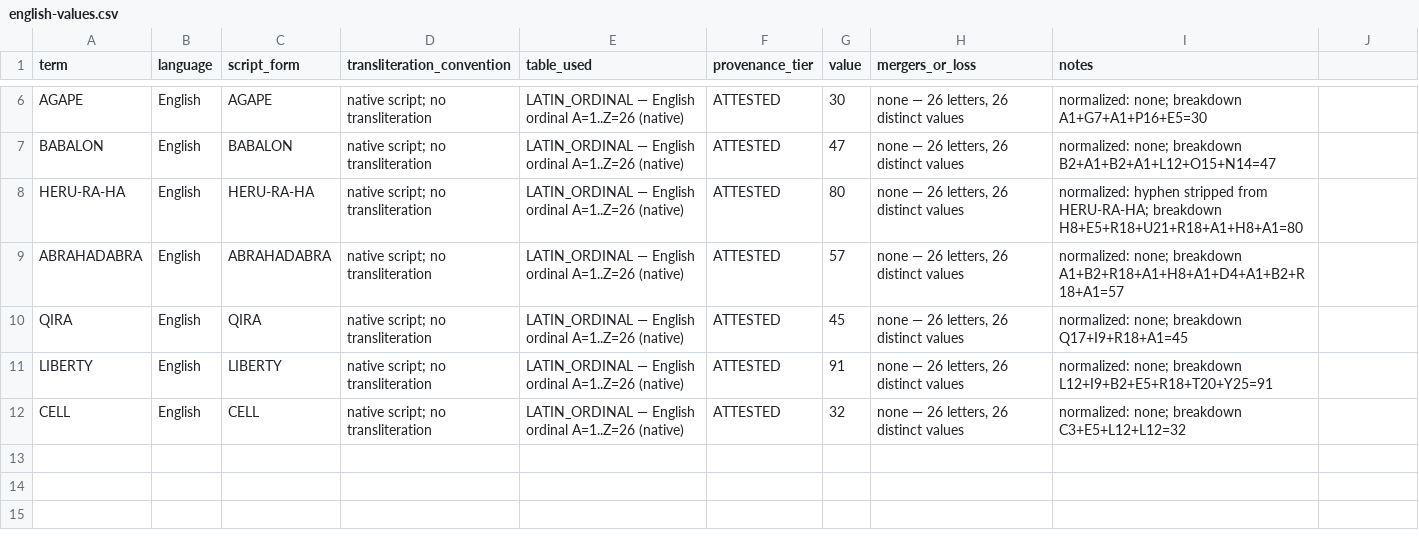
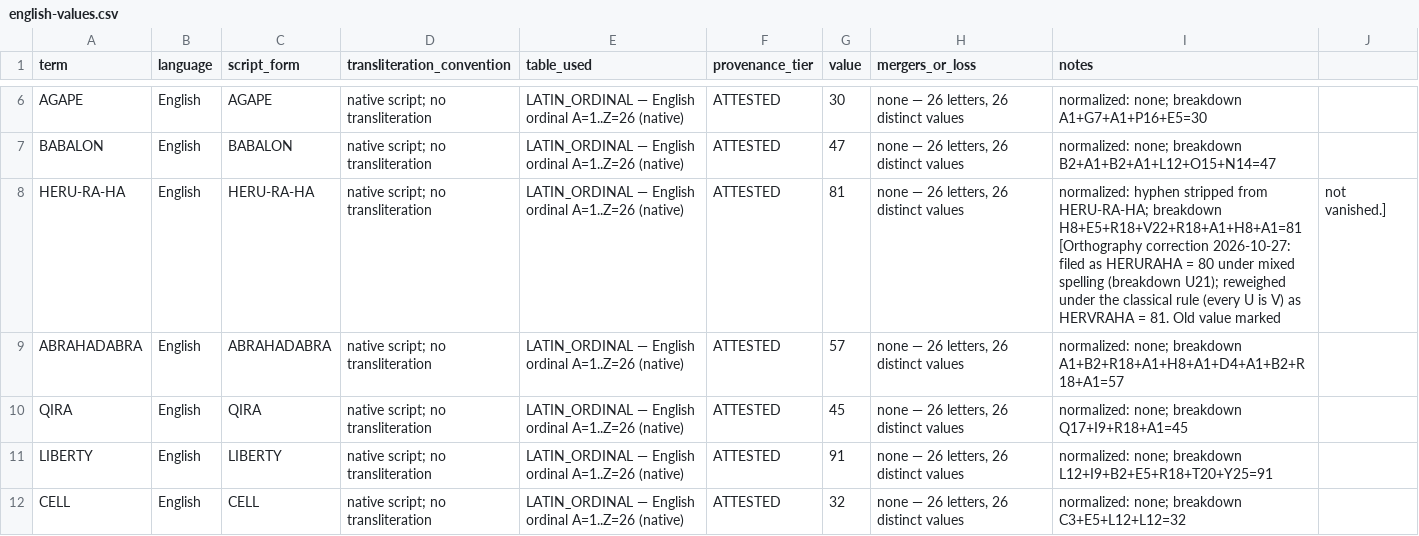
Before and after one commit to Qasparr/pontifex, a CSV file: research/twelve-tongues/english-values.csv, drawn as a sheet; only a part is shown, gaps mark what is left out.

```diff
--- a/research/twelve-tongues/english-values.csv
+++ b/research/twelve-tongues/english-values.csv
@@ -7,3 +7,3 @@ AGAPE,English,AGAPE,native script; no transliteration,LATIN_ORDINAL — English
 BABALON,English,BABALON,native script; no transliteration,LATIN_ORDINAL — English ordinal A=1..Z=26 (native),ATTESTED,47,"none — 26 letters, 26 distinct values",normalized: none; breakdown B2+A1+B2+A1+L12+O15+N14=47
-HERU-RA-HA,English,HERU-RA-HA,native script; no transliteration,LATIN_ORDINAL — English ordinal A=1..Z=26 (native),ATTESTED,80,"none — 26 letters, 26 distinct values",normalized: hyphen stripped from HERU-RA-HA; breakdown H8+E5+R18+U21+R18+A1+H8+A1=80
+HERU-RA-HA,English,HERU-RA-HA,native script; no transliteration,LATIN_ORDINAL — English ordinal A=1..Z=26 (native),ATTESTED,81,"none — 26 letters, 26 distinct values",normalized: hyphen stripped from HERU-RA-HA; breakdown H8+E5+R18+V22+R18+A1+H8+A1=81 [Orthography correction 2026-10-27: filed as HERURAHA = 80 under mixed spelling (breakdown U21); reweighed under the classical rule (every U is V) as HERVRAHA = 81. Old value marked, not vanished.]
 ABRAHADABRA,English,ABRAHADABRA,native script; no transliteration,LATIN_ORDINAL — English ordinal A=1..Z=26 (native),ATTESTED,57,"none — 26 letters, 26 distinct values",normalized: none; breakdown A1+B2+R18+A1+H8+A1+D4+A1+B2+R18+A1=57
```
Also changed, not shown: research/twelve-tongues/latin-values.csv, research/twelve-tongues/unity-war-values.csv, 8 other files.
